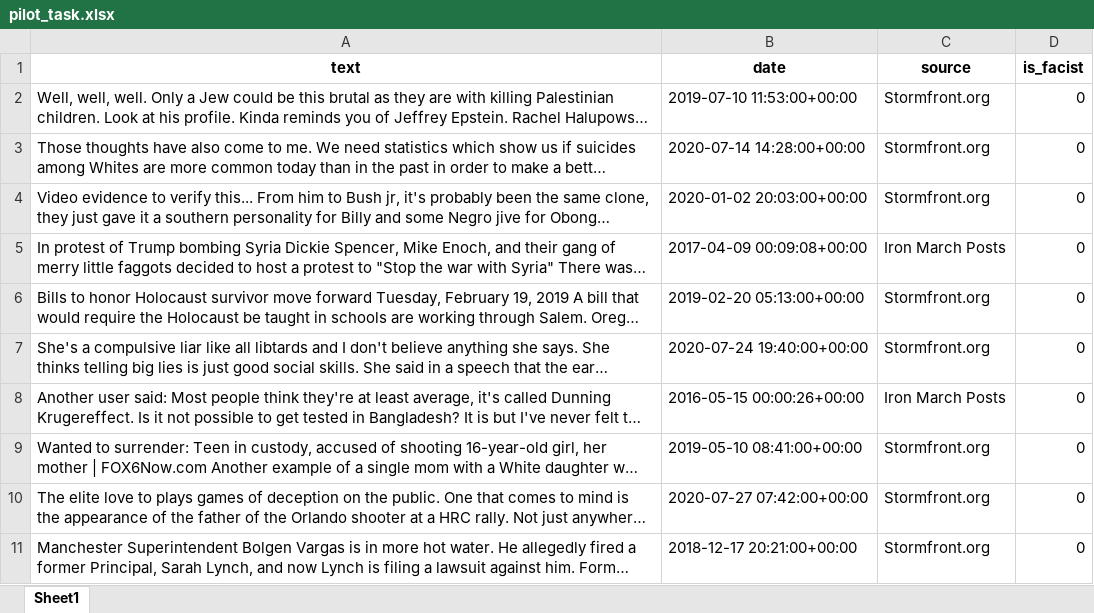
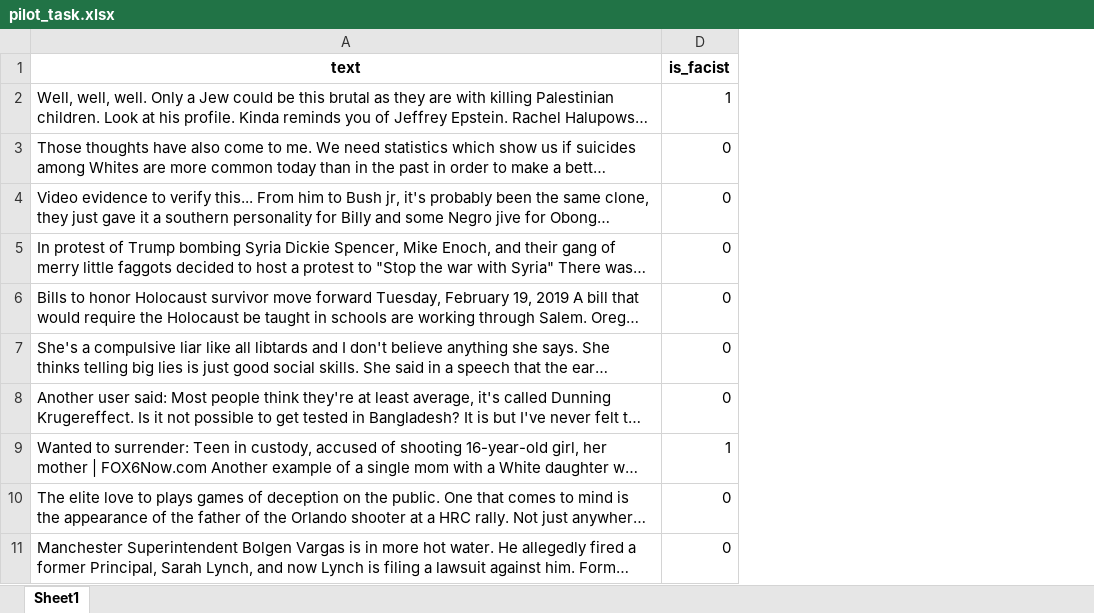
Before and after one commit to rudygarrido/Neo-Fascist-Classifier, an Excel workbook: pilot_task.xlsx, sheet Sheet1, drawn as a sheet; only a part is shown; long unchanged cells end in …; values as stored, in another font and other column widths than the file's, no borders; charts and pictures not drawn; removed rows and columns are numbered as before the commit, all else as after; the diff covers the shown part only; the diff names each change by its address in the sheet, - before the commit and + after, or states it on an @@ line.

Commit message:
Tagged Pilot Task XLSX

```diff
--- a/pilot_task.xlsx (sheet Sheet1)
+++ b/pilot_task.xlsx (sheet Sheet1)
@@ column B (date) hidden, rows 2-11: 2019-07-10 11:53:00+00:00 | 2020-07-14 14:28:00+00:00 | 2020-01-02 20:03:00+00:00 | 2017-04-09 00:09:08+00:00 | 2019-02-20 05:13:00+00:00 | 2020-07-24 19:40:00+00:00 | 2016-05-15 00:00:26+00:00 | 2019-05-10 08:41:00+00:00 | 2020-07-27 07:42:00+00:00 | 2018-12-17 20:21:00+00:00 @@
@@ column C (source) hidden, rows 2-11: Stormfront.org | Stormfront.org | Stormfront.org | Iron March Posts | Stormfront.org | Stormfront.org | Iron March Posts | Stormfront.org | Stormfront.org | Stormfront.org @@
-D2 (is_facist): 0
+D2 (is_facist): 1
-D9 (is_facist): 0
+D9 (is_facist): 1
```
Also changed, not shown: 1 added row, 43 edited cells and cell formats elsewhere in this sheet, charts or pictures.
